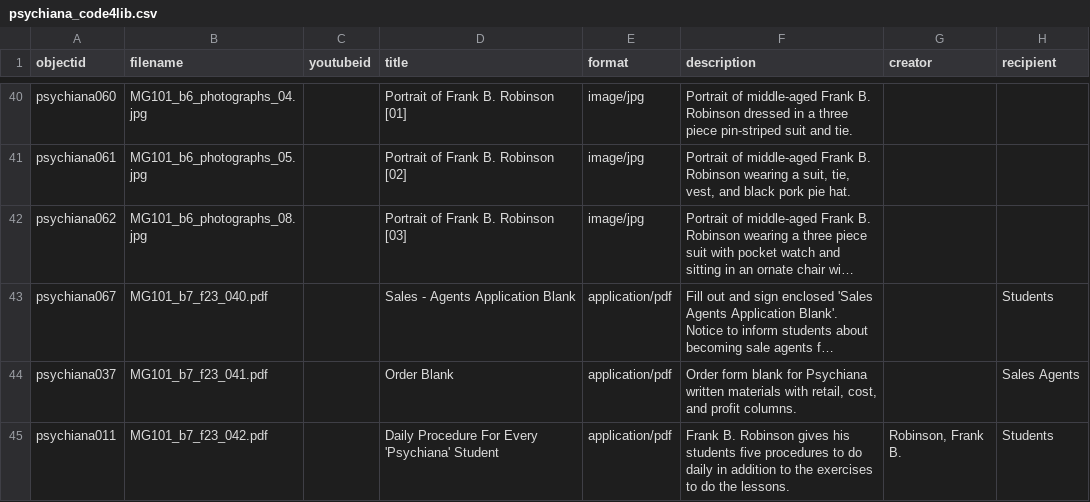
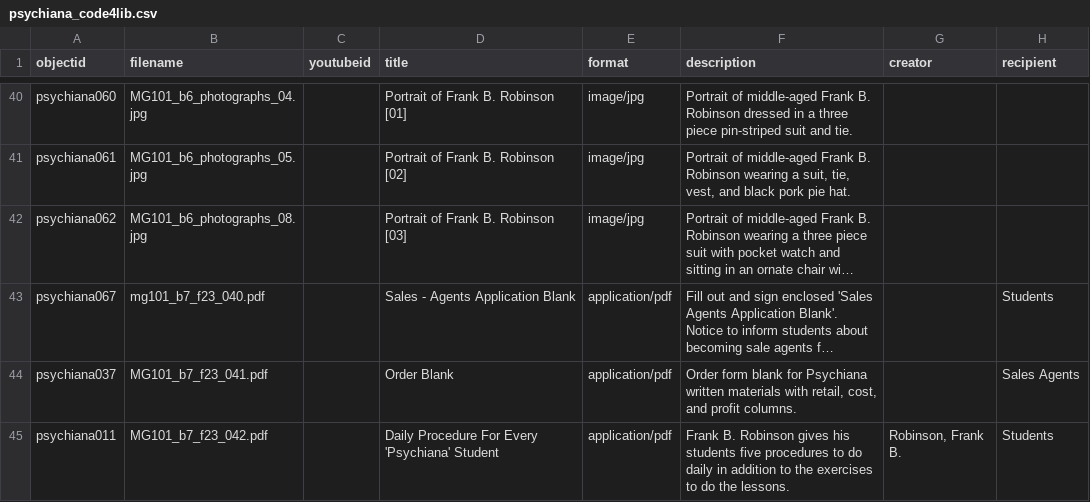
Before and after one commit to dcnb/psychiana-c4l, a CSV file: _data/psychiana_code4lib.csv, drawn as a sheet; only a part is shown, gaps mark what is left out; long unchanged cells end in …; the diff names each change by its address in the sheet, - before the commit and + after, or states it on an @@ line.

Commit message:
Update psychiana_code4lib.csv

```diff
--- a/_data/psychiana_code4lib.csv
+++ b/_data/psychiana_code4lib.csv
-B43 (filename): MG101_b7_f23_040.pdf
+B43 (filename): mg101_b7_f23_040.pdf
```
